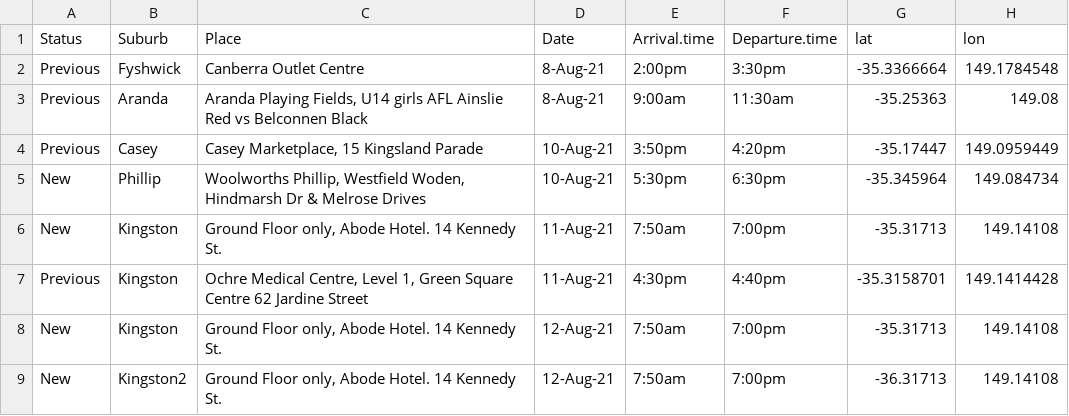
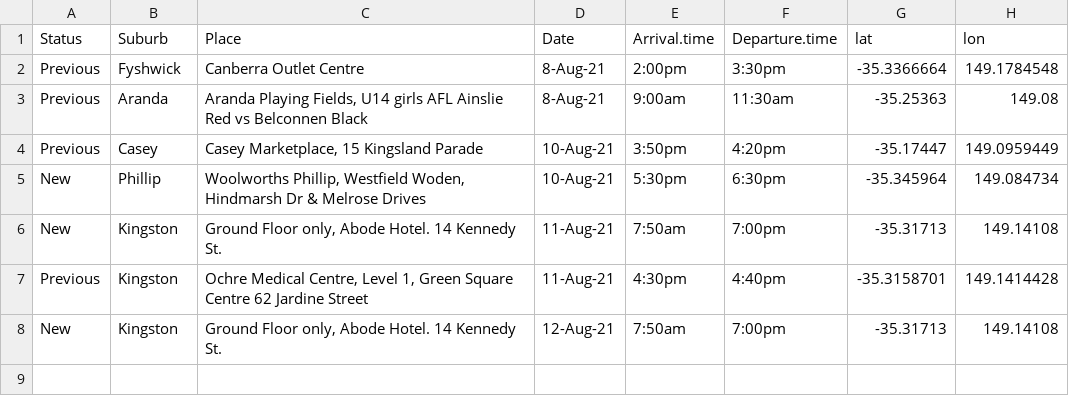
Before and after one commit to green-striped-gecko/covid_canberra, a CSV file: data/Monitor_for_symptoms_16_Aug_2021_233pm.csv, drawn as a sheet.

Commit message:
removed k2

```diff
--- a/data/Monitor_for_symptoms_16_Aug_2021_233pm.csv
+++ b/data/Monitor_for_symptoms_16_Aug_2021_233pm.csv
@@ -8,2 +8 @@ Previous,Kingston,"Ochre Medical Centre, Level 1, Green Square Centre 62 Jardine
 New,Kingston,"Ground Floor only, Abode Hotel. 14 Kennedy St.",12-Aug-21,7:50am,7:00pm,-35.31713,149.14108
-New,Kingston2,"Ground Floor only, Abode Hotel. 14 Kennedy St.",12-Aug-21,7:50am,7:00pm,-36.31713,149.14108
```
